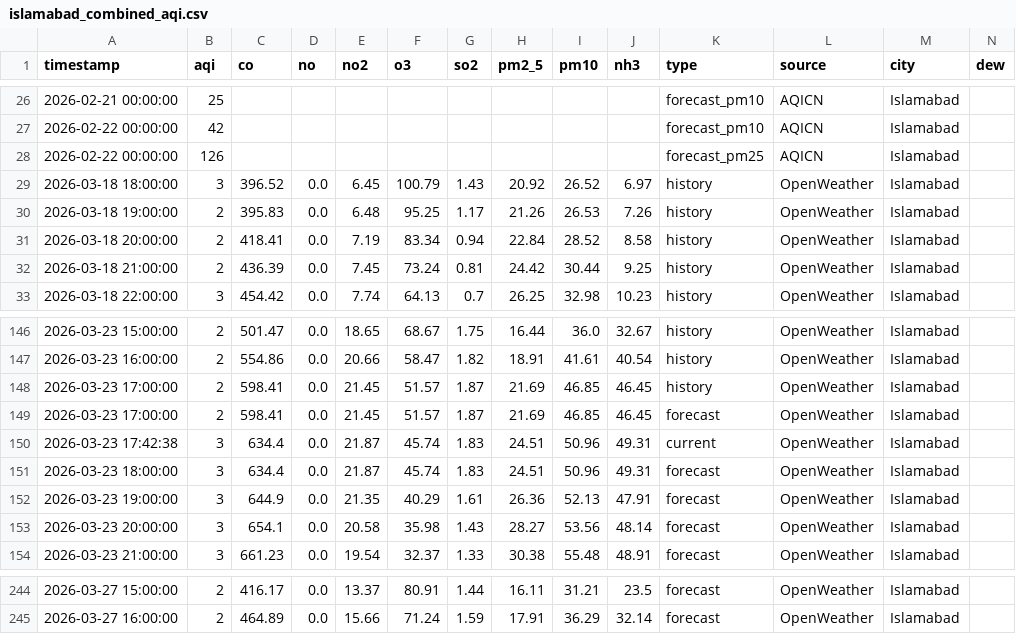
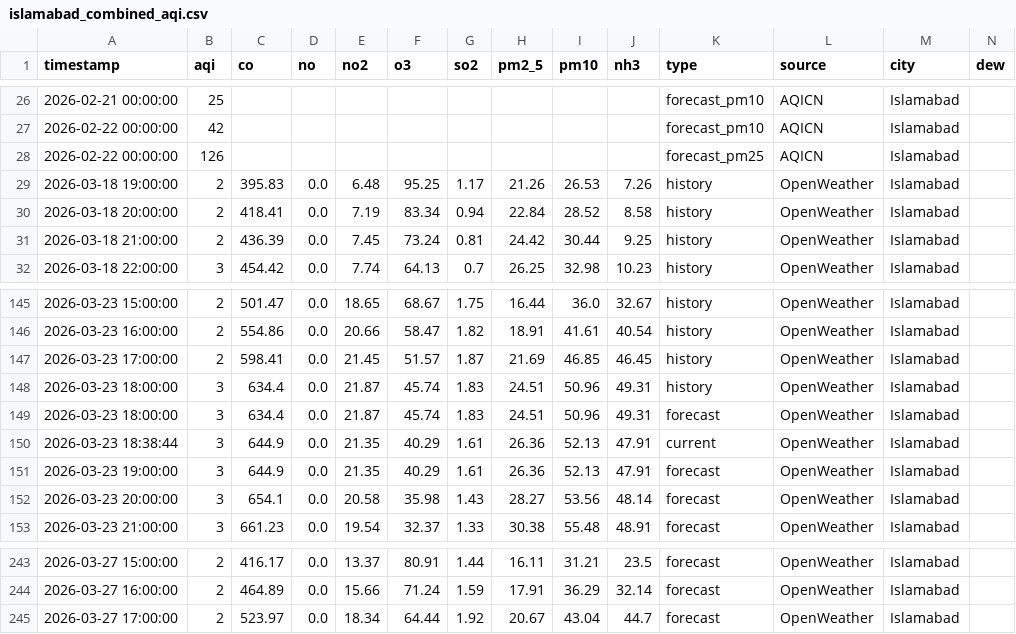
Before and after one commit to Javeria-Motiwala/AQI, a CSV file: data/islamabad_combined_aqi.csv, drawn as a sheet; only a part is shown, gaps mark what is left out; removed rows and columns are numbered as before the commit, all else as after; rows hold the shown columns only; the diff names each change by its address in the sheet, - before the commit and + after, or states it on an @@ line.

```diff
--- a/data/islamabad_combined_aqi.csv
+++ b/data/islamabad_combined_aqi.csv
-row 29: 2026-03-18 18:00:00 | 3 | 396.52 | 0.0 | 6.45 | 100.79 | 1.43 | 20.92 | 26.52 | 6.97 | history | OpenWeather | Islamabad
-row 149: 2026-03-23 17:00:00 | 2 | 598.41 | 0.0 | 21.45 | 51.57 | 1.87 | 21.69 | 46.85 | 46.45 | forecast | OpenWeather | Islamabad
-A148 (timestamp): 2026-03-23 17:42:38
+A148 (timestamp): 2026-03-23 18:00:00
-K148 (type): current
+K148 (type): history
+row 150: 2026-03-23 18:38:44 | 3 | 644.9 | 0.0 | 21.35 | 40.29 | 1.61 | 26.36 | 52.13 | 47.91 | current | OpenWeather | Islamabad
+row 245: 2026-03-27 17:00:00 | 2 | 523.97 | 0.0 | 18.34 | 64.44 | 1.92 | 20.67 | 43.04 | 44.7 | forecast | OpenWeather | Islamabad
```
Also changed, not shown: data/karachi_combined_aqi.csv, data/lahore_combined_aqi.csv, 1 other file.
